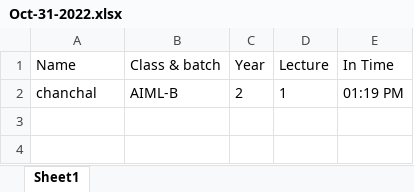
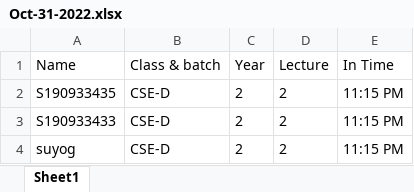
Before and after one commit to suyogwaghere/QR-Based-Attenndace-System, an Excel workbook: attendance/Oct-31-2022.xlsx, sheet Sheet1, drawn as a sheet; values as stored, in another font and other column widths than the file's, no borders; removed rows and columns are numbered as before the commit, all else as after; the diff names each change by its address in the sheet, - before the commit and + after, or states it on an @@ line.

Commit message:
excel file bug fixed

```diff
--- a/attendance/Oct-31-2022.xlsx (sheet Sheet1)
+++ b/attendance/Oct-31-2022.xlsx (sheet Sheet1)
-row 2: chanchal | AIML-B | 2 | 1 | 01:19 PM
+row 2: S190933435 | CSE-D | 2 | 2 | 11:15 PM
+row 3: S190933433 | CSE-D | 2 | 2 | 11:15 PM
+row 4: suyog | CSE-D | 2 | 2 | 11:15 PM
```
Also changed, not shown: 14 other files.
